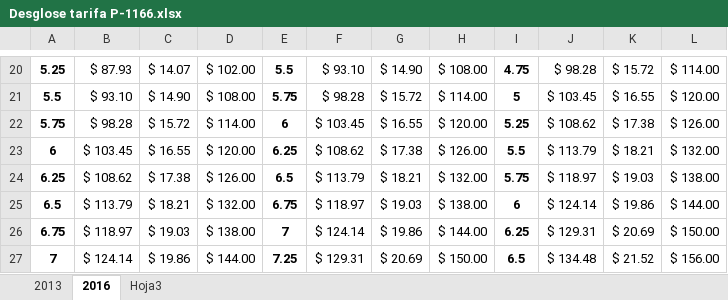
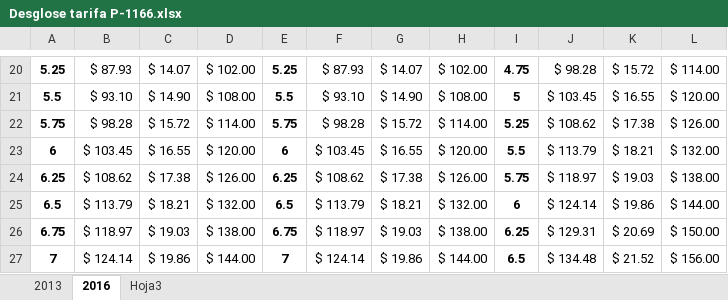
Before and after one commit to PASESA/PESTALOZZI, an Excel workbook: Desglose tarifa P-1166.xlsx, sheet 2016, drawn as a sheet; only a part is shown, gaps mark what is left out; values as stored, in another font and other column widths than the file's, no borders; the diff covers the shown part only; the diff names each change by its address in the sheet, - before the commit and + after, or states it on an @@ line.

```diff
--- a/Desglose tarifa P-1166.xlsx (sheet 2016)
+++ b/Desglose tarifa P-1166.xlsx (sheet 2016)
-E20: 5.5
+E20: 5.25
-F20: $ 93.10
+F20: $ 87.93
-G20: $ 14.90
+G20: $ 14.07
-H20: $ 108.00
+H20: $ 102.00
-E21: 5.75
+E21: 5.5
-F21: $ 98.28
+F21: $ 93.10
-G21: $ 15.72
+G21: $ 14.90
-H21: $ 114.00
+H21: $ 108.00
-E22: 6
+E22: 5.75
-F22: $ 103.45
+F22: $ 98.28
-G22: $ 16.55
+G22: $ 15.72
-H22: $ 120.00
+H22: $ 114.00
-E23: 6.25
+E23: 6
-F23: $ 108.62
+F23: $ 103.45
-G23: $ 17.38
+G23: $ 16.55
-H23: $ 126.00
+H23: $ 120.00
-E24: 6.5
+E24: 6.25
-F24: $ 113.79
+F24: $ 108.62
-G24: $ 18.21
+G24: $ 17.38
-H24: $ 132.00
+H24: $ 126.00
-E25: 6.75
+E25: 6.5
-F25: $ 118.97
+F25: $ 113.79
-G25: $ 19.03
+G25: $ 18.21
-H25: $ 138.00
+H25: $ 132.00
-E26: 7
+E26: 6.75
-F26: $ 124.14
+F26: $ 118.97
-G26: $ 19.86
+G26: $ 19.03
-H26: $ 144.00
+H26: $ 138.00
-E27: 7.25
+E27: 7
-F27: $ 129.31
+F27: $ 124.14
-G27: $ 20.69
+G27: $ 19.86
-H27: $ 150.00
+H27: $ 144.00
```
Also changed, not shown: 100 edited cells and cell formats elsewhere in this sheet, 3 other files.
